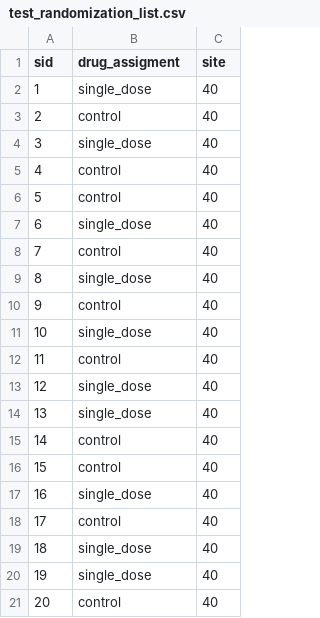
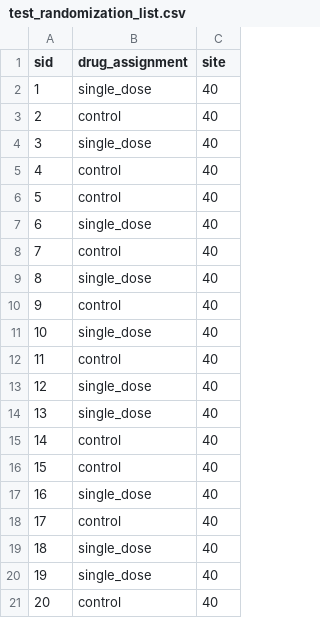
Before and after one commit to botswana-harvard/ambition-subject, a CSV file: test_randomization_list.csv, drawn as a sheet.

```diff
--- a/test_randomization_list.csv
+++ b/test_randomization_list.csv
@@ -1,2 +1,2 @@
-sid,drug_assigment,site
+sid,drug_assignment,site
 1,single_dose,40
```
Also changed, not shown: 3 other files.
